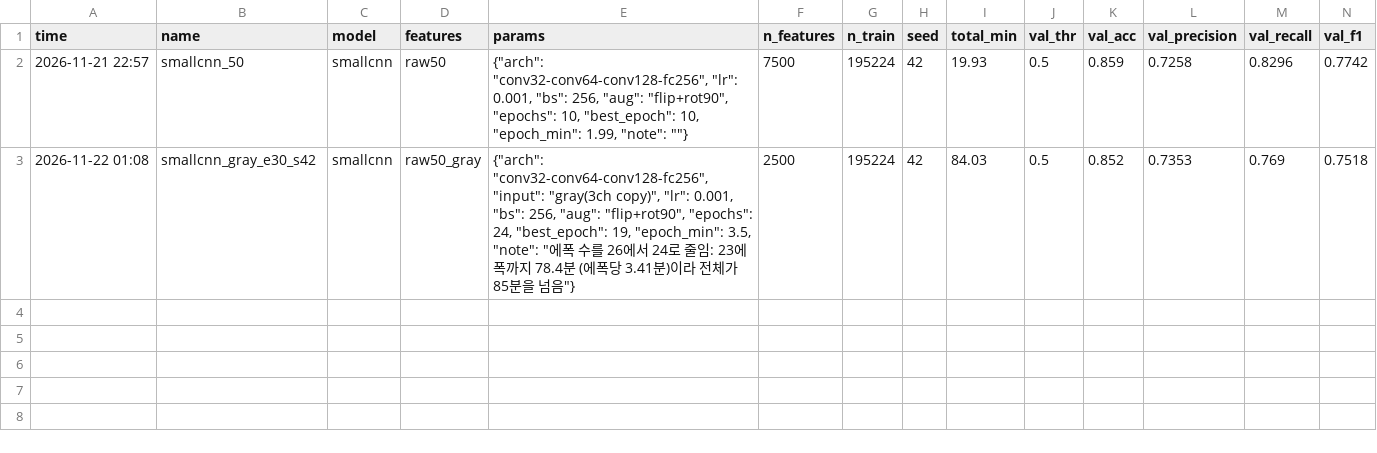
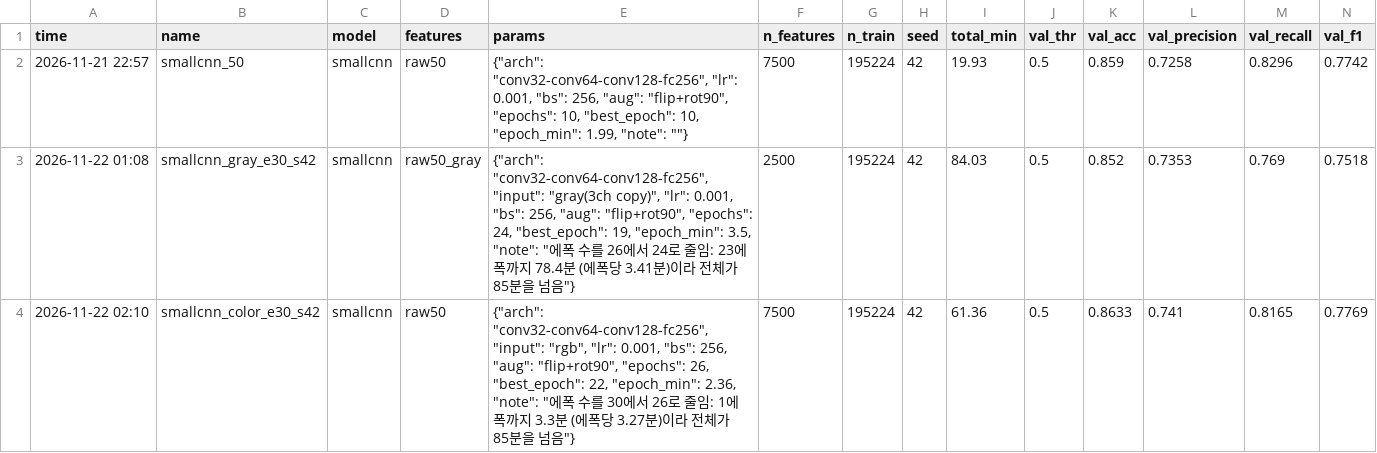
Before and after one commit to HellWorlding/idc-breast-histopathology, a CSV file: outputs/smallcnn_results.csv, drawn as a sheet; only a part is shown; rows hold the shown columns only; the diff names each change by its address in the sheet, - before the commit and + after, or states it on an @@ line.

```diff
--- a/outputs/smallcnn_results.csv
+++ b/outputs/smallcnn_results.csv
+row 4: 2026-11-22 02:10 | smallcnn_color_e30_s42 | smallcnn | raw50 | {"arch": "conv32-conv64-conv128-fc256", "input": "rgb", "lr": 0.001, "bs": 256, "aug": "flip+rot90", "epochs": 26, "best_epoch": 22, "epoch_min": 2.36, "note": "에폭 수를 30에서 26로 줄임: 1에폭까지 3.3분 (에폭당 3.27분)이라 전체가 85분을 넘음"} | 7500 | 195224 | 42 | 61.36 | 0.5 | 0.8633 | 0.741 | 0.8165 | 0.7769
```
Also changed, not shown: 1 other file.
